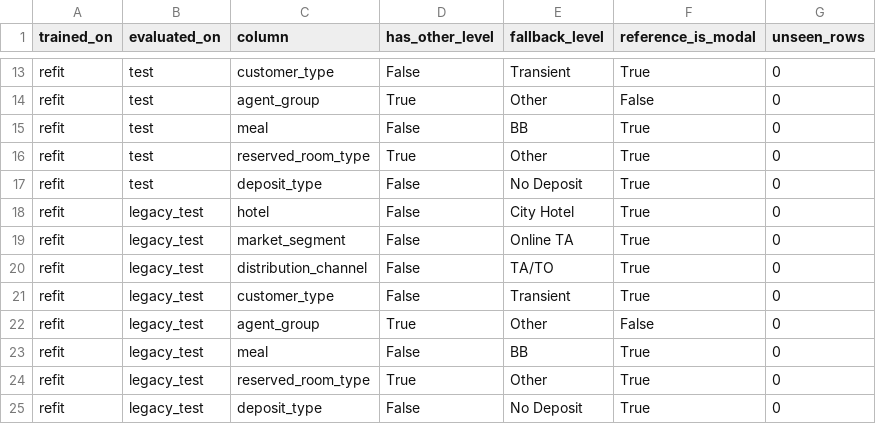
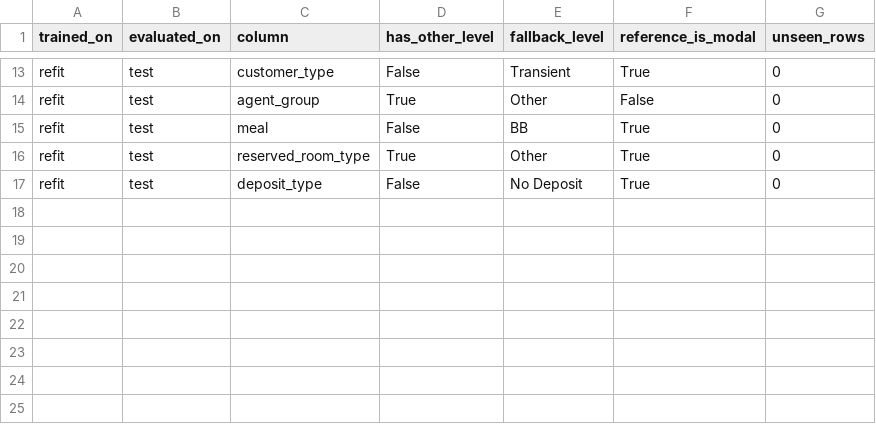
Before and after one commit to shuaixia117/Hotel-Cancellation, a CSV file: results/encoding_fallbacks.csv, drawn as a sheet; only a part is shown, gaps mark what is left out.

Commit message:
Regenerate results and figures without the legacy model
Metrics of all remaining models are identical; legacy_comparison.csv is
removed and the raw-data distribution figure is added.

```diff
--- a/results/encoding_fallbacks.csv
+++ b/results/encoding_fallbacks.csv
@@ -17,9 +17 @@ refit,test,reserved_room_type,True,Other,True,0
 refit,test,deposit_type,False,No Deposit,True,0
-refit,legacy_test,hotel,False,City Hotel,True,0
-refit,legacy_test,market_segment,False,Online TA,True,0
-refit,legacy_test,distribution_channel,False,TA/TO,True,0
-refit,legacy_test,customer_type,False,Transient,True,0
-refit,legacy_test,agent_group,True,Other,False,0
-refit,legacy_test,meal,False,BB,True,0
-refit,legacy_test,reserved_room_type,True,Other,True,0
-refit,legacy_test,deposit_type,False,No Deposit,True,0
```
Also changed, not shown: results/model_comparison.csv, results/model_comparison_ci.csv, 4 other files.
